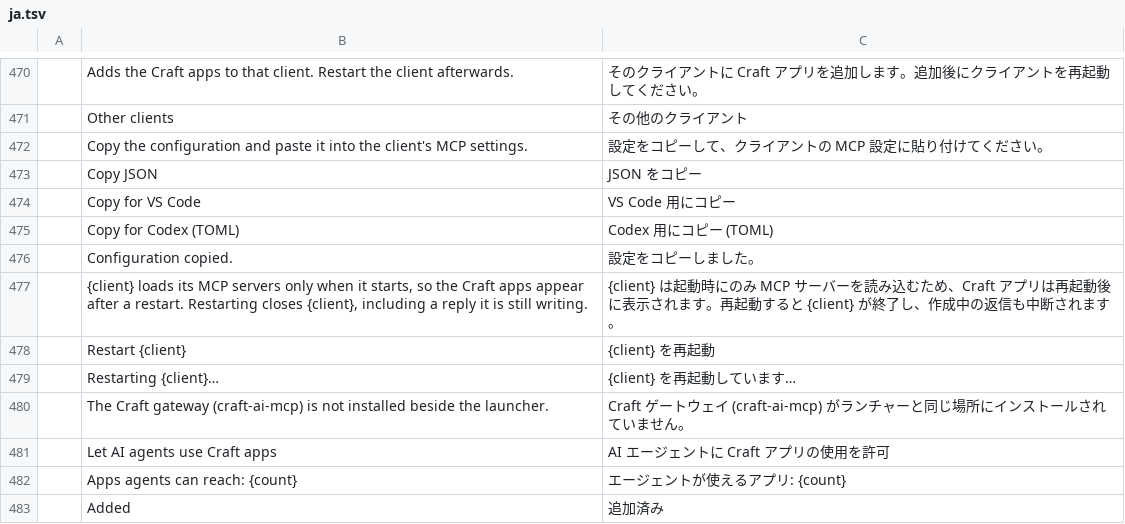
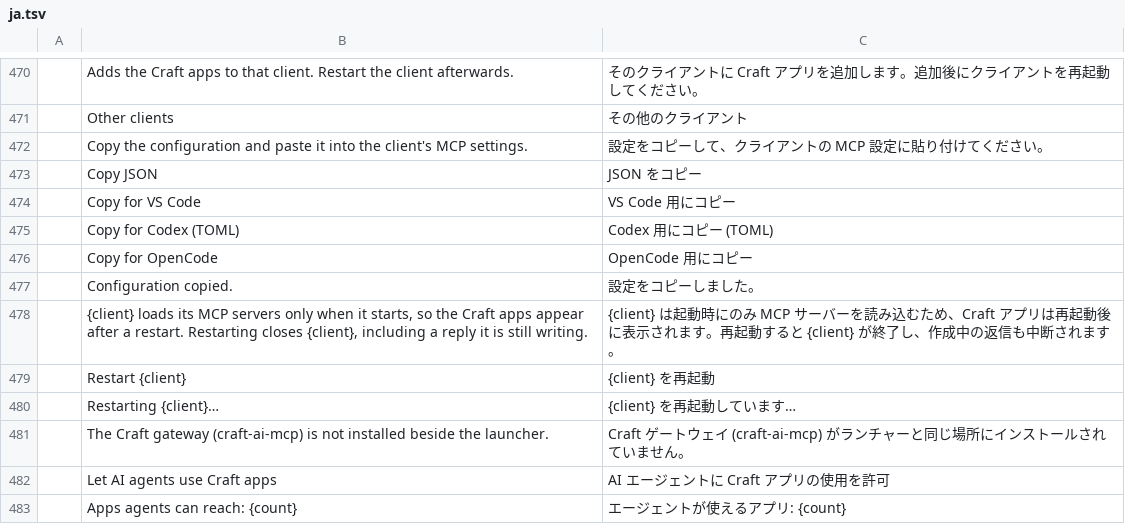
Before and after one commit to pampa-stack/shiftanything, a TSV file: crates/ui-egui/src/i18n/ja.tsv, drawn as a sheet; only a part is shown, gaps mark what is left out; the shorter side is filled out with more unchanged rows; the diff names each change by its address in the sheet, - before the commit and + after, or states it on an @@ line.

```diff
--- a/crates/ui-egui/src/i18n/ja.tsv
+++ b/crates/ui-egui/src/i18n/ja.tsv
+row 476:  | Copy for OpenCode | OpenCode 用にコピー
```
Also changed, not shown: crates/ui-egui/src/i18n/ka.tsv, crates/ui-egui/src/i18n/ru.tsv, 27 other files.
